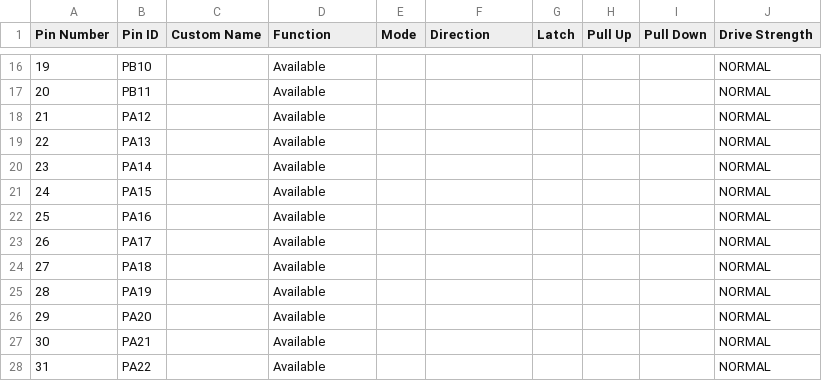
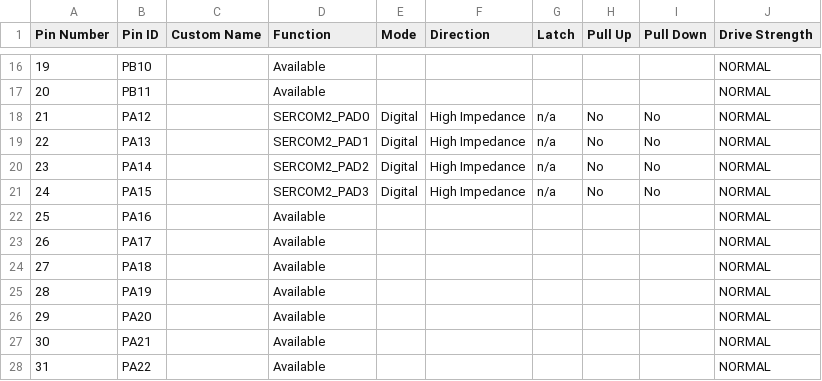
Before and after one commit to Plokar/IOT_NODE_4P_Seb, a CSV file: src/config/default/pin_configurations.csv, drawn as a sheet; only a part is shown, gaps mark what is left out.

```diff
--- a/src/config/default/pin_configurations.csv
+++ b/src/config/default/pin_configurations.csv
@@ -17,6 +17,6 @@ Pin Number,Pin ID,Custom Name,Function,Mode, Direction,Latch,Pull Up,Pull Down,D
 20,PB11,,Available,,,,,,NORMAL
-21,PA12,,Available,,,,,,NORMAL
-22,PA13,,Available,,,,,,NORMAL
-23,PA14,,Available,,,,,,NORMAL
-24,PA15,,Available,,,,,,NORMAL
+21,PA12,,SERCOM2_PAD0,Digital,High Impedance,n/a,No,No,NORMAL
+22,PA13,,SERCOM2_PAD1,Digital,High Impedance,n/a,No,No,NORMAL
+23,PA14,,SERCOM2_PAD2,Digital,High Impedance,n/a,No,No,NORMAL
+24,PA15,,SERCOM2_PAD3,Digital,High Impedance,n/a,No,No,NORMAL
 25,PA16,,Available,,,,,,NORMAL
```
Also changed, not shown: 22 other files.
